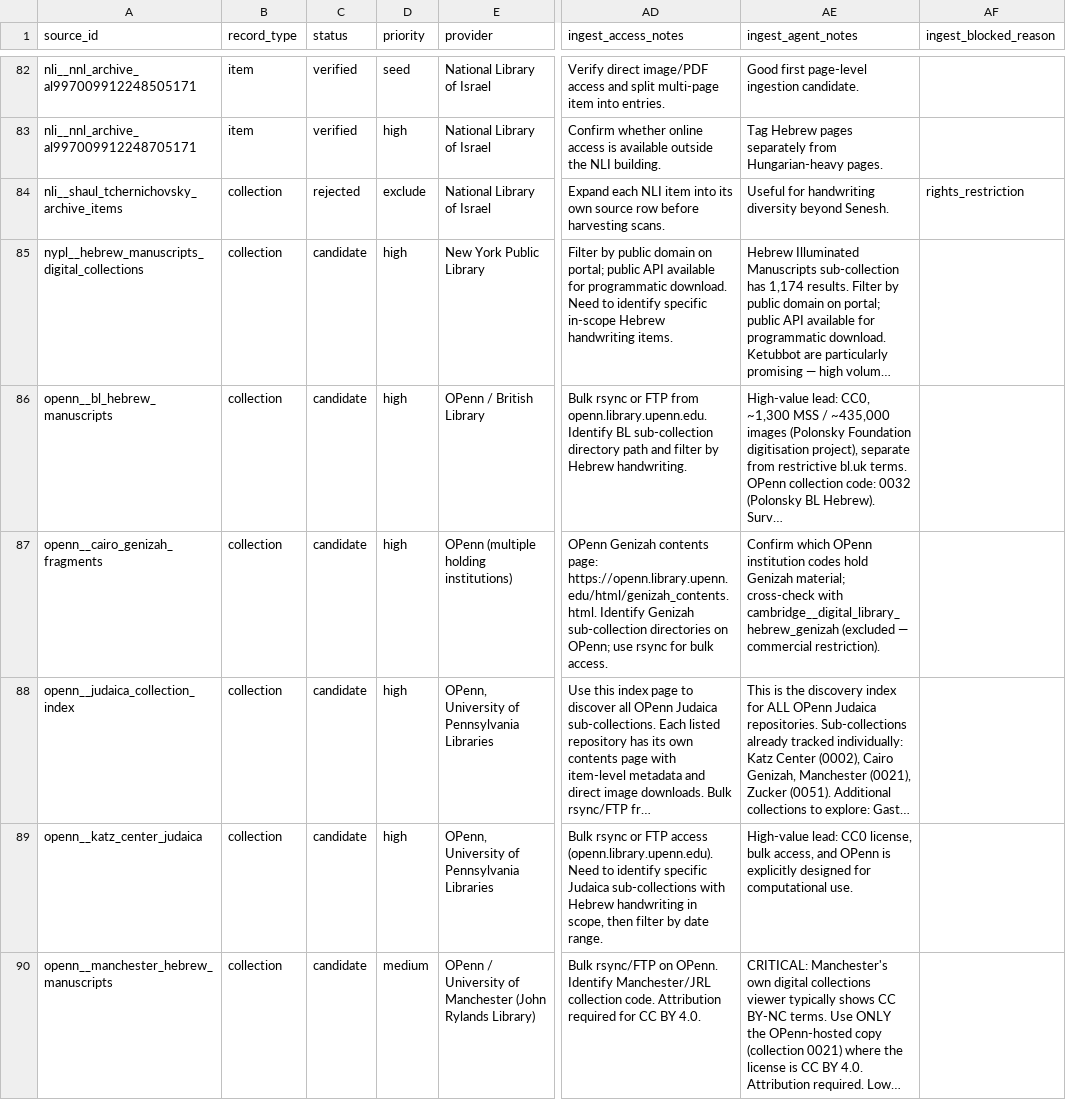
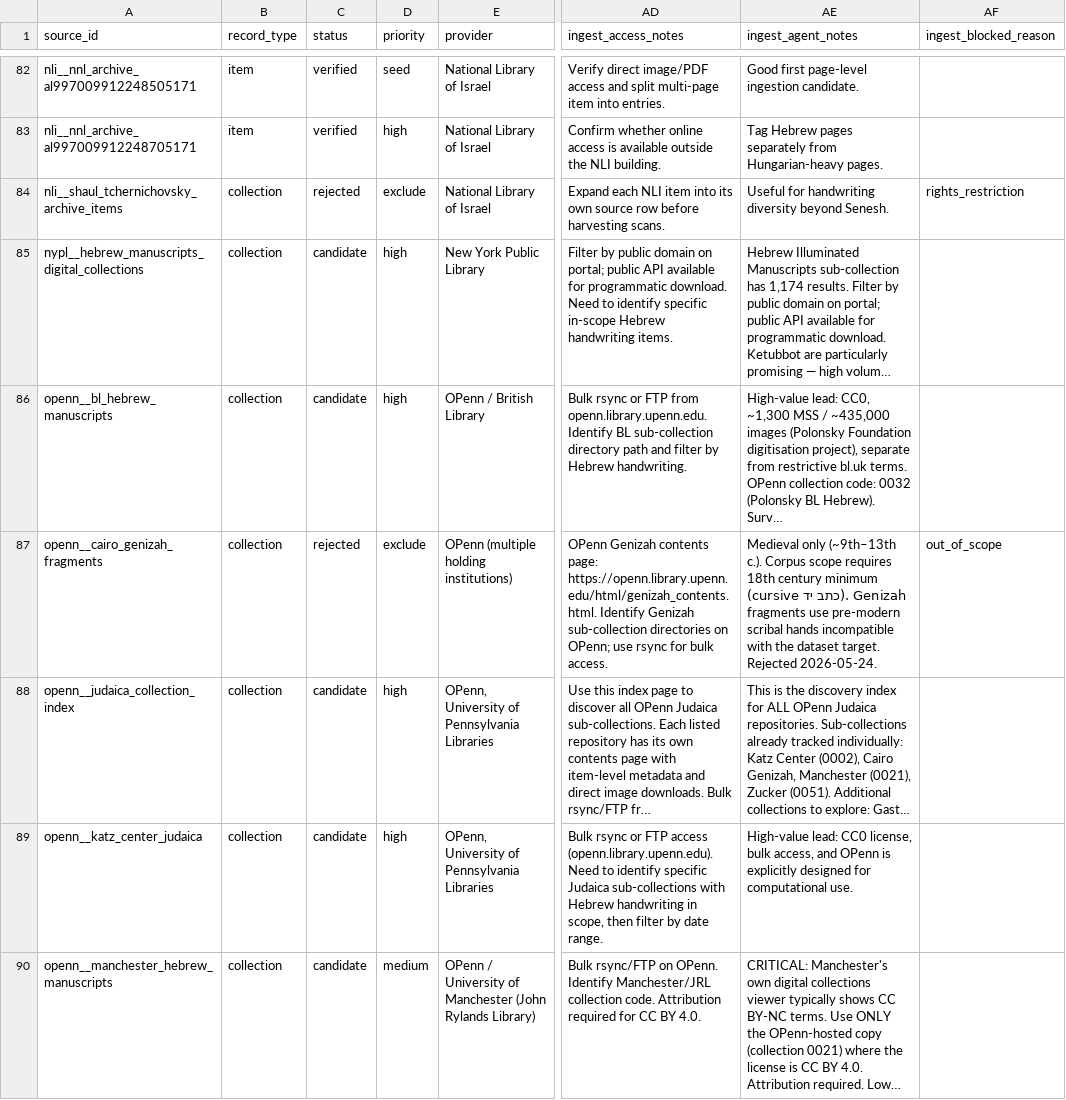
Before and after one commit to HeOCR/hash, a CSV file: exports/sources.csv, drawn as a sheet; only a part is shown, gaps mark what is left out; long unchanged cells end in …; the diff covers the shown part only; the diff names each change by its address in the sheet, - before the commit and + after, or states it on an @@ line.

```diff
--- a/exports/sources.csv
+++ b/exports/sources.csv
-C87 (status): candidate
+C87 (status): rejected
-D87 (priority): high
+D87 (priority): exclude
-AE87 (ingest_agent_notes): Confirm which OPenn institution codes hold Genizah material; cross-check with cambridge__digital_library_hebrew_genizah (excluded — commercial restriction).
+AE87 (ingest_agent_notes): Medieval only (~9th–13th c.). Corpus scope requires 18th century minimum (cursive כתב יד). Genizah fragments use pre-modern scribal hands incompatible with the dataset target. Rejected 2026-05-24.
-AF87 (ingest_blocked_reason): (empty)
+AF87 (ingest_blocked_reason): out_of_scope
```
Also changed, not shown: 1 added row and 1 edited cell elsewhere in this file, exports/creators.csv, exports/entries.csv, 5 other files.
